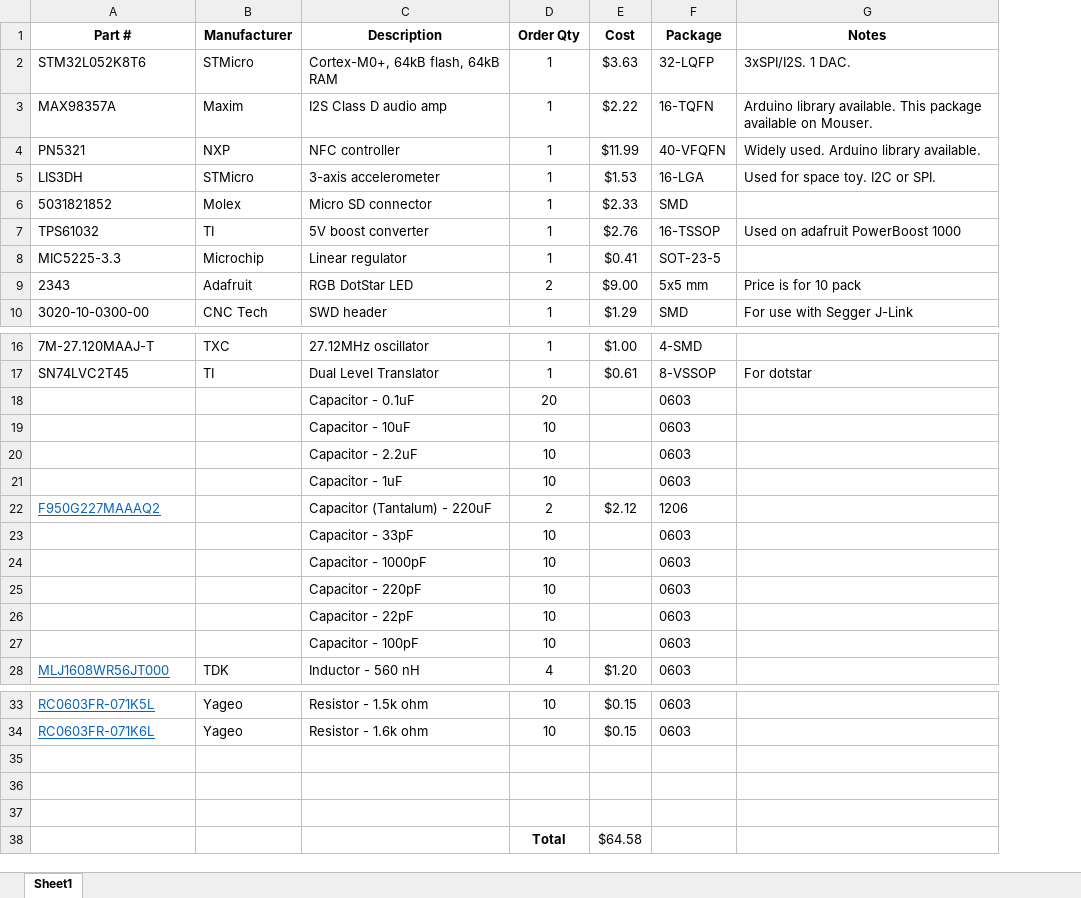
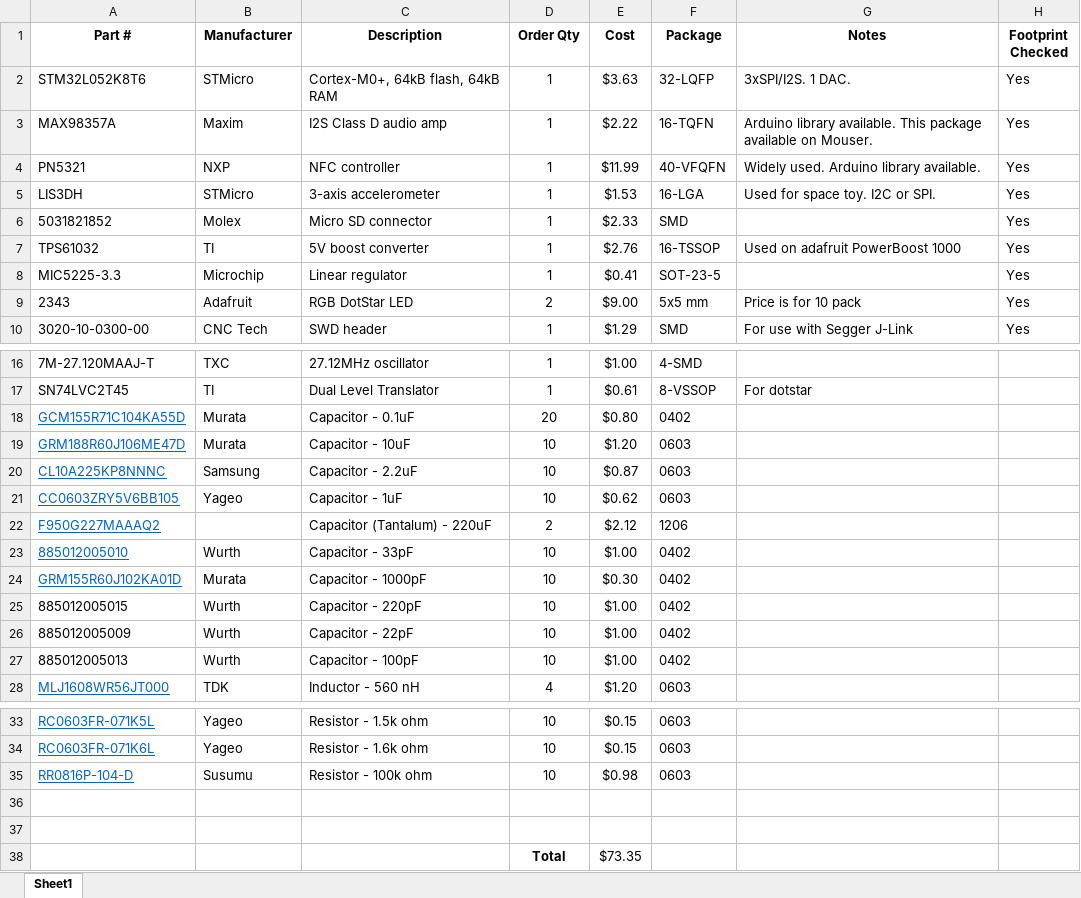
Before and after one commit to carrola1/NFC_Toy, an Excel workbook: Hardware/NFC Toy BOM.xlsx, sheet Sheet1, drawn as a sheet; only a part is shown, gaps mark what is left out; values as stored, in another font and other column widths than the file's, no borders; removed rows and columns are numbered as before the commit, all else as after; the diff names each change by its address in the sheet, - before the commit and + after, or states it on an @@ line.

```diff
--- a/Hardware/NFC Toy BOM.xlsx (sheet Sheet1)
+++ b/Hardware/NFC Toy BOM.xlsx (sheet Sheet1)
+column H (Footprint Checked), rows 2-10: all Yes
-A18 (Part #): (empty)
+A18 (Part #): GCM155R71C104KA55D
-B18:B19 (Manufacturer): (empty)
+B18:B19 (Manufacturer): Murata
-E18 (Cost): (empty)
+E18 (Cost): $0.80
-F18 (Package): 0603
+F18 (Package): 0402
-A19 (Part #): (empty)
+A19 (Part #): GRM188R60J106ME47D
-E19 (Cost): (empty)
+E19 (Cost): $1.20
-A20 (Part #): (empty)
+A20 (Part #): CL10A225KP8NNNC
-B20 (Manufacturer): (empty)
+B20 (Manufacturer): Samsung
-E20 (Cost): (empty)
+E20 (Cost): $0.87
-A21 (Part #): (empty)
+A21 (Part #): CC0603ZRY5V6BB105
-B21 (Manufacturer): (empty)
+B21 (Manufacturer): Yageo
-E21 (Cost): (empty)
+E21 (Cost): $0.62
-A23 (Part #): (empty)
+A23 (Part #): 885012005010
-B23 (Manufacturer): (empty)
+B23 (Manufacturer): Wurth
-E23 (Cost): (empty)
+E23 (Cost): $1.00
-F23:F27 (Package): 0603
+F23:F27 (Package): 0402
-A24 (Part #): (empty)
+A24 (Part #): GRM155R60J102KA01D
-B24 (Manufacturer): (empty)
+B24 (Manufacturer): Murata
-E24 (Cost): (empty)
+E24 (Cost): $0.30
-A25 (Part #): (empty)
+A25 (Part #): 885012005015
-B25:B27 (Manufacturer): (empty)
+B25:B27 (Manufacturer): Wurth
-E25:E27 (Cost): (empty)
+E25:E27 (Cost): $1.00
-A26 (Part #): (empty)
+A26 (Part #): 885012005009
-A27 (Part #): (empty)
+A27 (Part #): 885012005013
+row 35: RR0816P-104-D | Susumu | Resistor - 100k ohm | 10 | $0.98 | 0603
-row 38: (empty)
+row 38:  |  |  | Total | $73.35
-row 38:  |  |  | Total | $64.58
```
Also changed, not shown: 32 other files.
